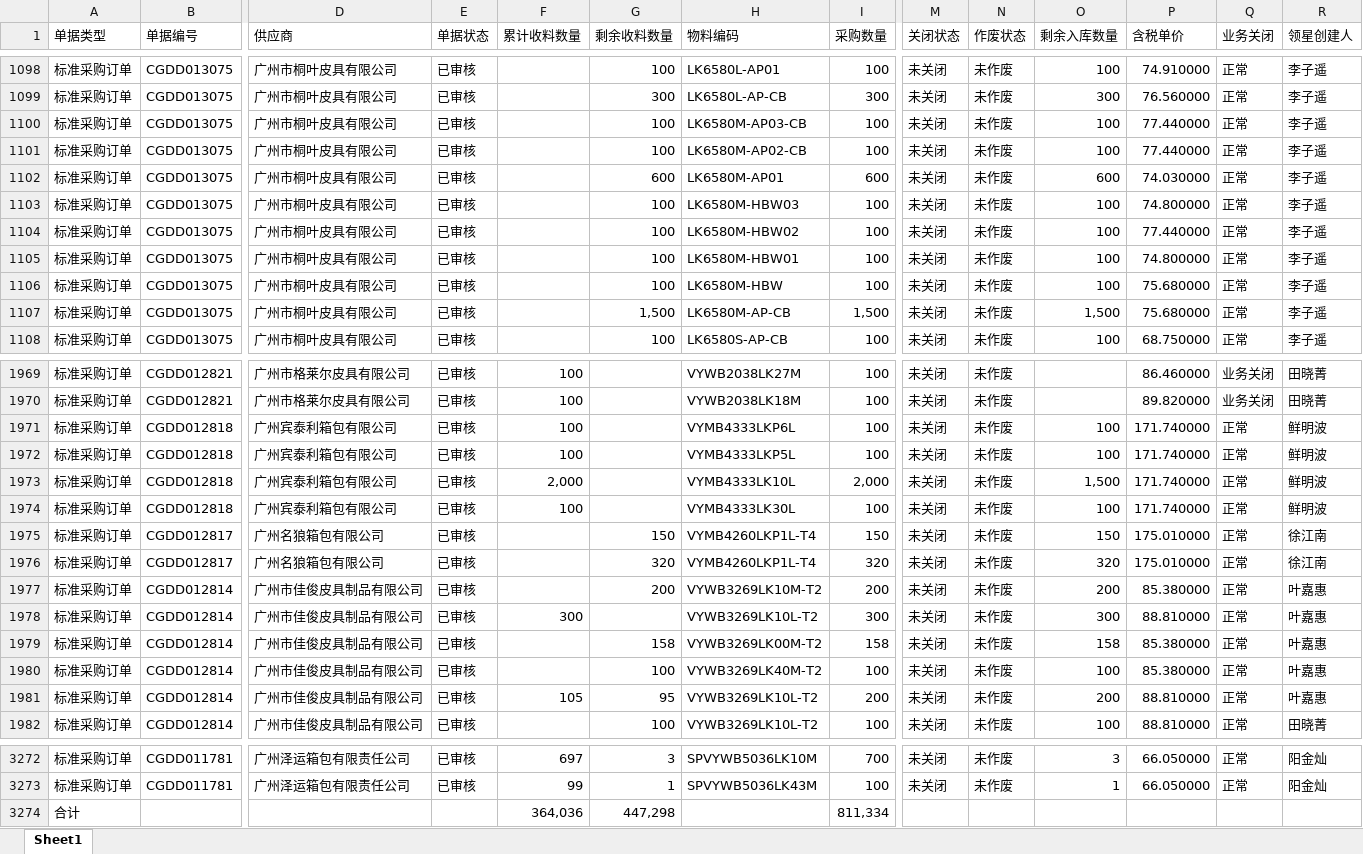
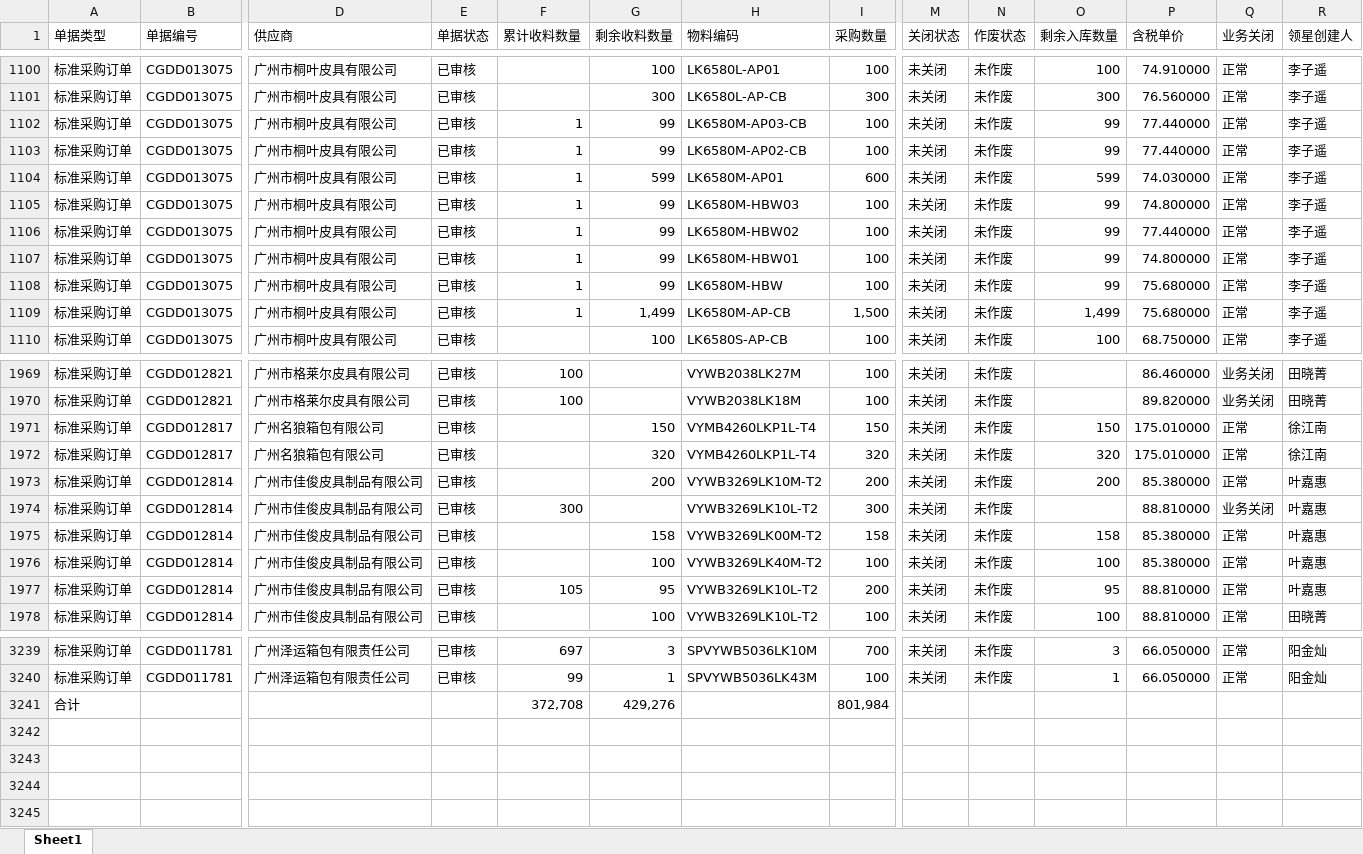
Before and after one commit to yikeqingsongguo/HY.supply-chain-management, an Excel workbook: src/采购订单.xlsx, sheet Sheet1, drawn as a sheet; only a part is shown, gaps mark what is left out; values as stored, in another font and other column widths than the file's, no borders; removed rows and columns are numbered as before the commit, all else as after; rows hold the shown columns only; the diff covers the shown part only; the diff names each change by its address in the sheet, - before the commit and + after, or states it on an @@ line.

```diff
--- a/src/采购订单.xlsx (sheet Sheet1)
+++ b/src/采购订单.xlsx (sheet Sheet1)
-F1102:F1109 (累计收料数量): (empty)
+F1102:F1109 (累计收料数量): 1
-G1102:G1103 (剩余收料数量): 100
+G1102:G1103 (剩余收料数量): 99
-O1102:O1103 (剩余入库数量): 100
+O1102:O1103 (剩余入库数量): 99
-G1104 (剩余收料数量): 600
+G1104 (剩余收料数量): 599
-O1104 (剩余入库数量): 600
+O1104 (剩余入库数量): 599
-G1105:G1108 (剩余收料数量): 100
+G1105:G1108 (剩余收料数量): 99
-O1105:O1108 (剩余入库数量): 100
+O1105:O1108 (剩余入库数量): 99
-G1109 (剩余收料数量): 1,500
+G1109 (剩余收料数量): 1,499
-O1109 (剩余入库数量): 1,500
+O1109 (剩余入库数量): 1,499
-row 1971: 标准采购订单 | CGDD012818 | 广州宾泰利箱包有限公司 | 已审核 | 100 |  | VYMB4333LKP6L | 100 | 未关闭 | 未作废 | 100 | 171.740000 | 正常 | 鲜明波
-row 1972: 标准采购订单 | CGDD012818 | 广州宾泰利箱包有限公司 | 已审核 | 100 |  | VYMB4333LKP5L | 100 | 未关闭 | 未作废 | 100 | 171.740000 | 正常 | 鲜明波
-row 1973: 标准采购订单 | CGDD012818 | 广州宾泰利箱包有限公司 | 已审核 | 2,000 |  | VYMB4333LK10L | 2,000 | 未关闭 | 未作废 | 1,500 | 171.740000 | 正常 | 鲜明波
-row 1974: 标准采购订单 | CGDD012818 | 广州宾泰利箱包有限公司 | 已审核 | 100 |  | VYMB4333LK30L | 100 | 未关闭 | 未作废 | 100 | 171.740000 | 正常 | 鲜明波
-O1974 (剩余入库数量): 300
+O1974 (剩余入库数量): (empty)
-Q1974 (业务关闭): 正常
+Q1974 (业务关闭): 业务关闭
-O1977 (剩余入库数量): 200
+O1977 (剩余入库数量): 95
-row 3274: 合计 |  |  |  | 364,036 | 447,298 |  | 811,334
+row 3241: 合计 |  |  |  | 372,708 | 429,276 |  | 801,984
```
Also changed, not shown: 2 added rows, 31 removed rows and 453 edited cells elsewhere in this sheet.
